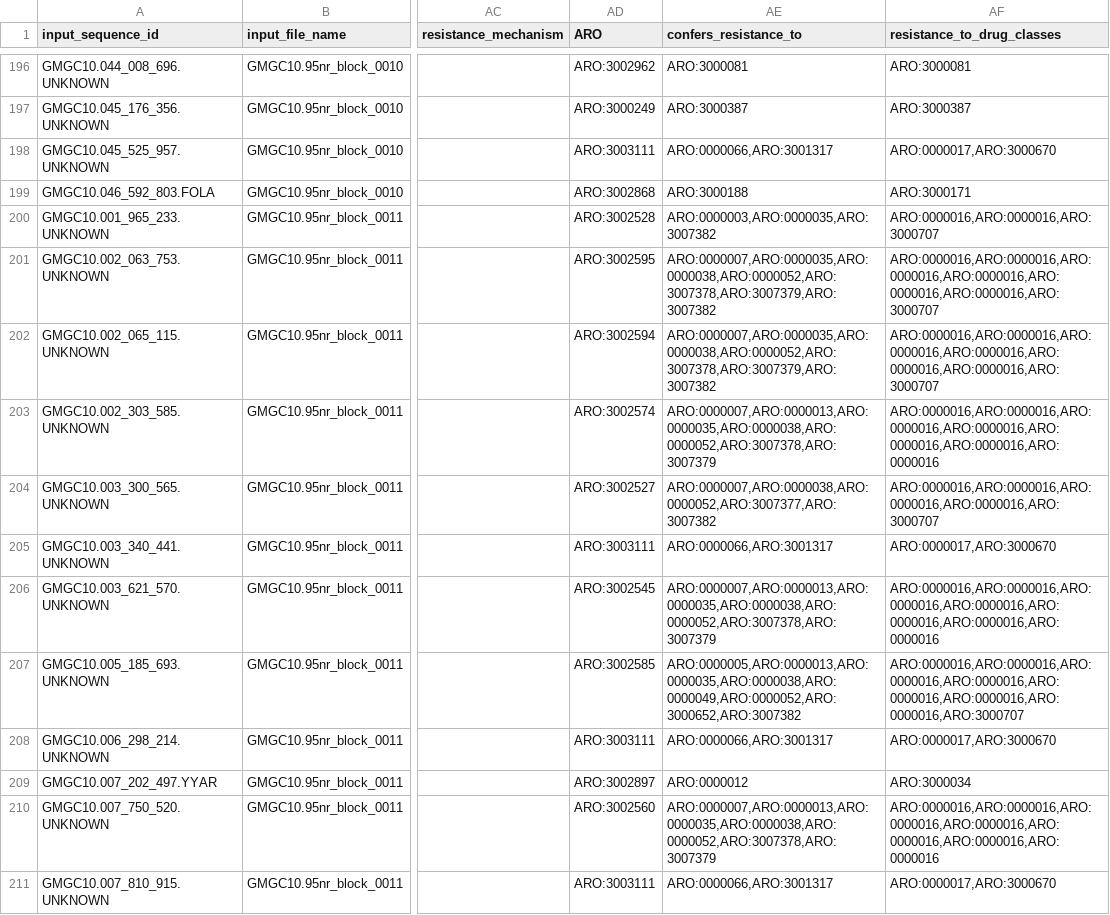
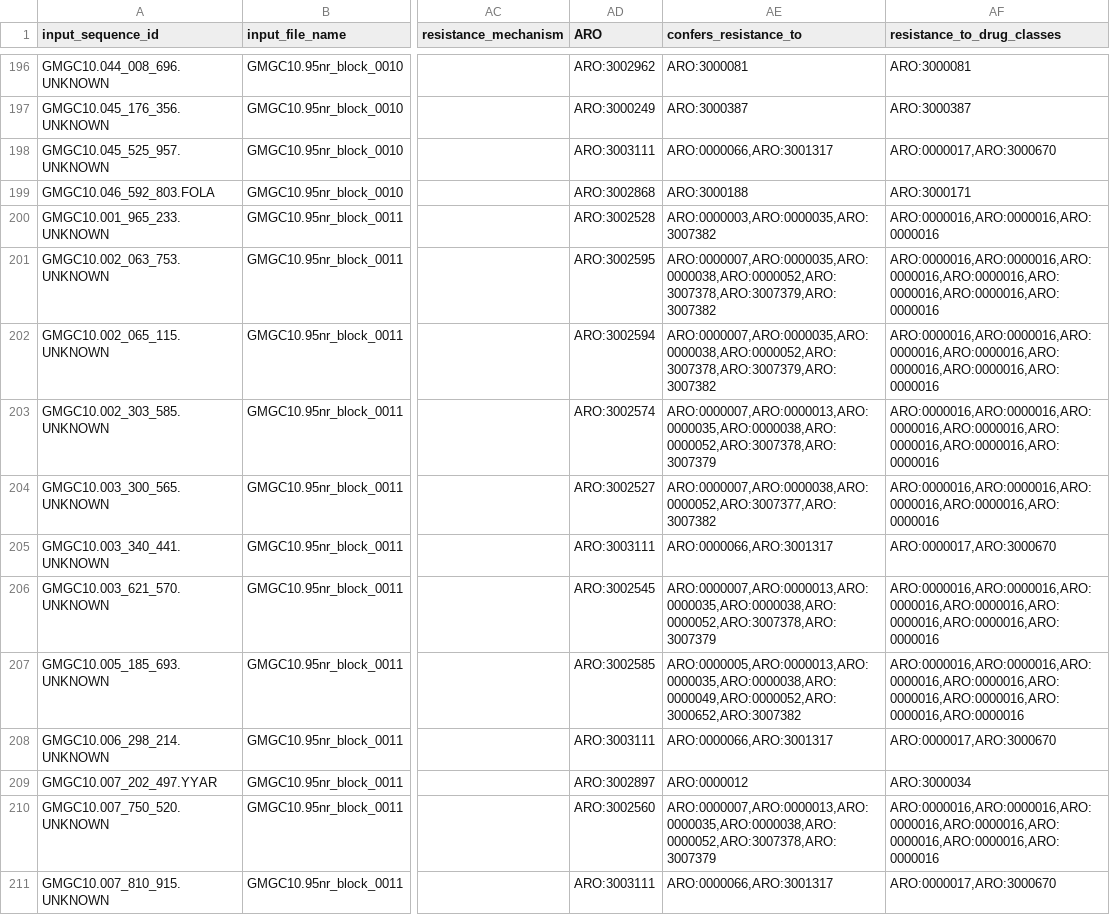
Before and after one commit to BigDataBiology/argNorm, a TSV file: outputs/hamronized/abricate.argannot.tsv, drawn as a sheet; only a part is shown, gaps mark what is left out; the diff covers the shown part only; the diff names each change by its address in the sheet, - before the commit and + after, or states it on an @@ line.

Commit message:
ENH Update drug categorization logic
- Always return immediate child of 'antibiotic molecule' for drug categorization
- Antibiotic mixture ARO mapping is excluded for all cases. Return constituent drug classes instead
- Use 'has_part' relationship to handle antibiotic mixtures and give drug class rather than 'antibiotic mixture'

```diff
--- a/outputs/hamronized/abricate.argannot.tsv
+++ b/outputs/hamronized/abricate.argannot.tsv
-AF200 (resistance_to_drug_classes): ARO:0000016,ARO:0000016,ARO:3000707
+AF200 (resistance_to_drug_classes): ARO:0000016,ARO:0000016,ARO:0000016
-AF201:AF202 (resistance_to_drug_classes): ARO:0000016,ARO:0000016,ARO:0000016,ARO:0000016,ARO:0000016,ARO:0000016,ARO:3000707
+AF201:AF202 (resistance_to_drug_classes): ARO:0000016,ARO:0000016,ARO:0000016,ARO:0000016,ARO:0000016,ARO:0000016,ARO:0000016
-AF204 (resistance_to_drug_classes): ARO:0000016,ARO:0000016,ARO:0000016,ARO:0000016,ARO:3000707
+AF204 (resistance_to_drug_classes): ARO:0000016,ARO:0000016,ARO:0000016,ARO:0000016,ARO:0000016
-AF207 (resistance_to_drug_classes): ARO:0000016,ARO:0000016,ARO:0000016,ARO:0000016,ARO:0000016,ARO:0000016,ARO:0000016,ARO:3000707
+AF207 (resistance_to_drug_classes): ARO:0000016,ARO:0000016,ARO:0000016,ARO:0000016,ARO:0000016,ARO:0000016,ARO:0000016,ARO:0000016
```
Also changed, not shown: 105 edited cells elsewhere in this file, outputs/hamronized/abricate.megares.tsv, outputs/hamronized/abricate.ncbi.tsv, 18 other files.
